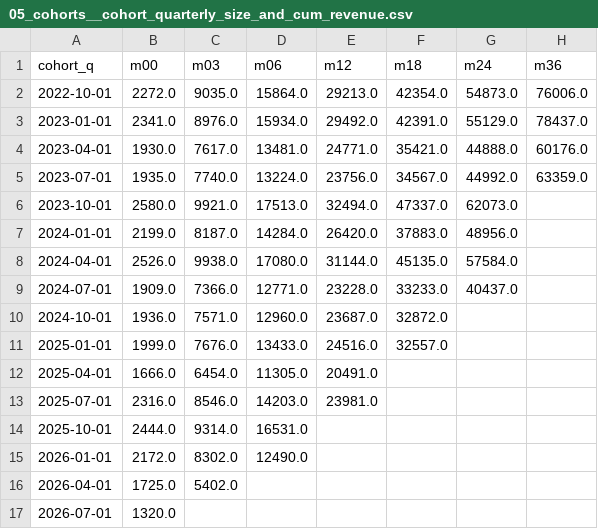
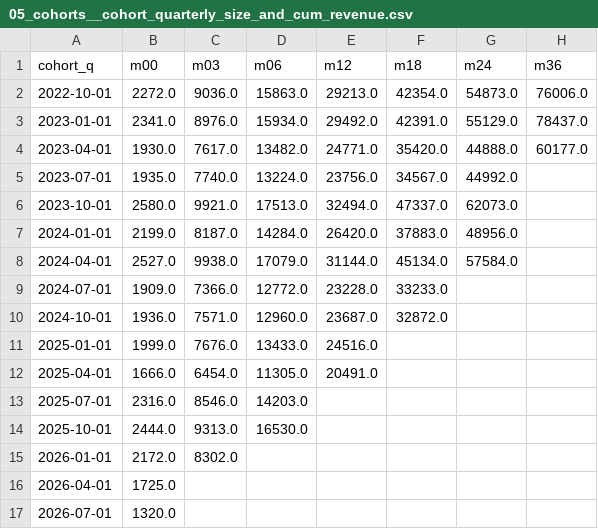
Before and after one commit to Fractionalytics/how-many-customers, a CSV file: company1/out/05_cohorts__cohort_quarterly_size_and_cum_revenue.csv, drawn as a sheet.

```diff
--- a/company1/out/05_cohorts__cohort_quarterly_size_and_cum_revenue.csv
+++ b/company1/out/05_cohorts__cohort_quarterly_size_and_cum_revenue.csv
@@ -1,17 +1,17 @@
 cohort_q,m00,m03,m06,m12,m18,m24,m36
-2022-10-01,2272.0,9035.0,15864.0,29213.0,42354.0,54873.0,76006.0
+2022-10-01,2272.0,9036.0,15863.0,29213.0,42354.0,54873.0,76006.0
 2023-01-01,2341.0,8976.0,15934.0,29492.0,42391.0,55129.0,78437.0
-2023-04-01,1930.0,7617.0,13481.0,24771.0,35421.0,44888.0,60176.0
-2023-07-01,1935.0,7740.0,13224.0,23756.0,34567.0,44992.0,63359.0
+2023-04-01,1930.0,7617.0,13482.0,24771.0,35420.0,44888.0,60177.0
+2023-07-01,1935.0,7740.0,13224.0,23756.0,34567.0,44992.0,
 2023-10-01,2580.0,9921.0,17513.0,32494.0,47337.0,62073.0,
 2024-01-01,2199.0,8187.0,14284.0,26420.0,37883.0,48956.0,
-2024-04-01,2526.0,9938.0,17080.0,31144.0,45135.0,57584.0,
-2024-07-01,1909.0,7366.0,12771.0,23228.0,33233.0,40437.0,
+2024-04-01,2527.0,9938.0,17079.0,31144.0,45134.0,57584.0,
+2024-07-01,1909.0,7366.0,12772.0,23228.0,33233.0,,
 2024-10-01,1936.0,7571.0,12960.0,23687.0,32872.0,,
-2025-01-01,1999.0,7676.0,13433.0,24516.0,32557.0,,
+2025-01-01,1999.0,7676.0,13433.0,24516.0,,,
 2025-04-01,1666.0,6454.0,11305.0,20491.0,,,
-2025-07-01,2316.0,8546.0,14203.0,23981.0,,,
-2025-10-01,2444.0,9314.0,16531.0,,,,
-2026-01-01,2172.0,8302.0,12490.0,,,,
-2026-04-01,1725.0,5402.0,,,,,
+2025-07-01,2316.0,8546.0,14203.0,,,,
+2025-10-01,2444.0,9313.0,16530.0,,,,
+2026-01-01,2172.0,8302.0,,,,,
+2026-04-01,1725.0,,,,,,
 2026-07-01,1320.0,,,,,,
```
Also changed, not shown: company1/out/05_cohorts__cohort_quarterly_logo_retention.csv, company1/out/05_cohorts__cohort_quarterly_revenue_retention.csv, 13 other files.
